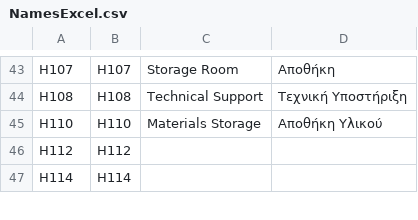
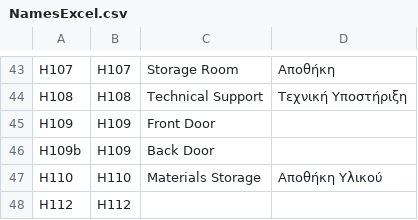
Before and after one commit to AlviRC/Thesis, a CSV file: NamesExcel.csv, drawn as a sheet; only a part is shown, gaps mark what is left out; the shorter side is filled out with more unchanged rows; the diff names each change by its address in the sheet, - before the commit and + after, or states it on an @@ line.

Commit message:
Update NamesExcel.csv

```diff
--- a/NamesExcel.csv
+++ b/NamesExcel.csv
+row 45: H109 | H109 | Front Door
+row 46: H109b | H109 | Back Door
```
